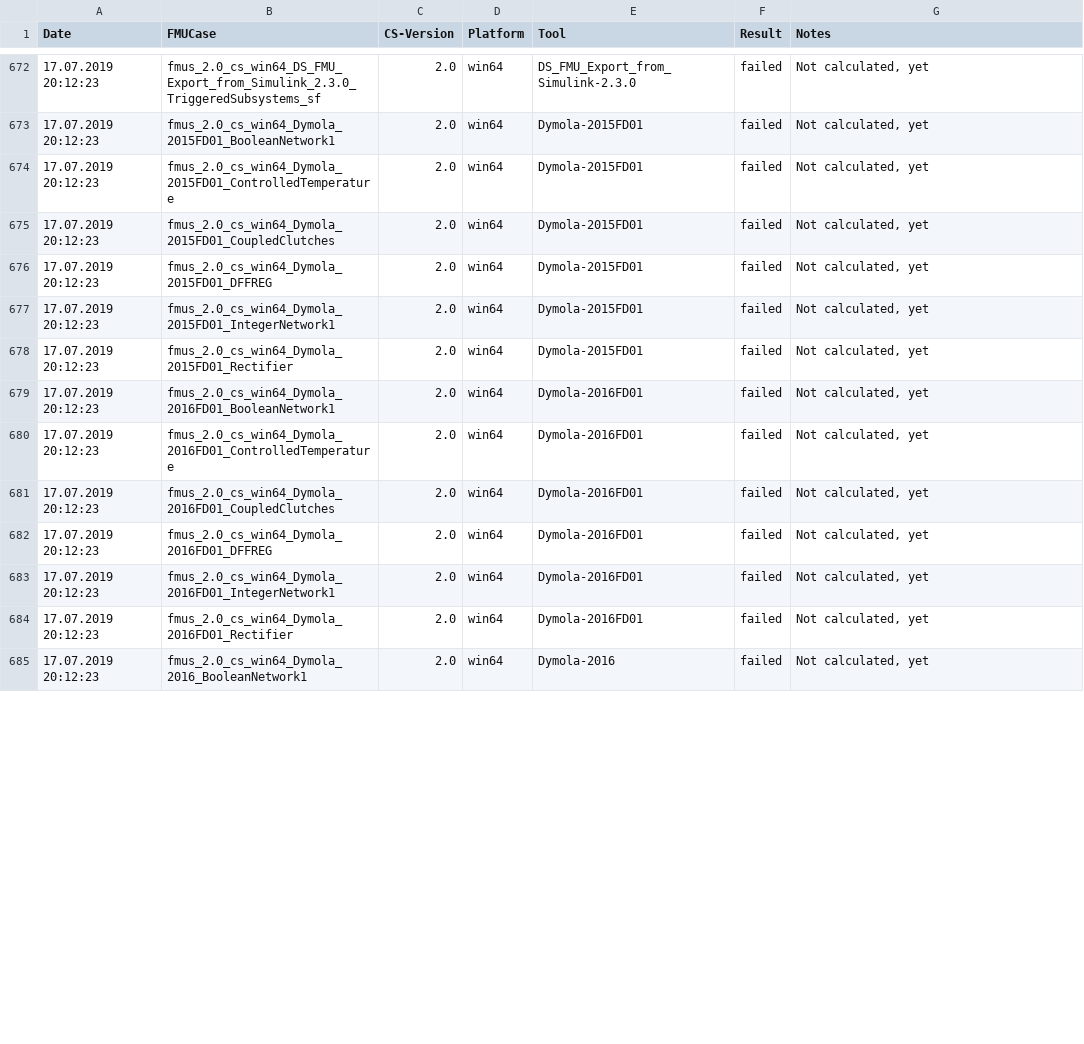
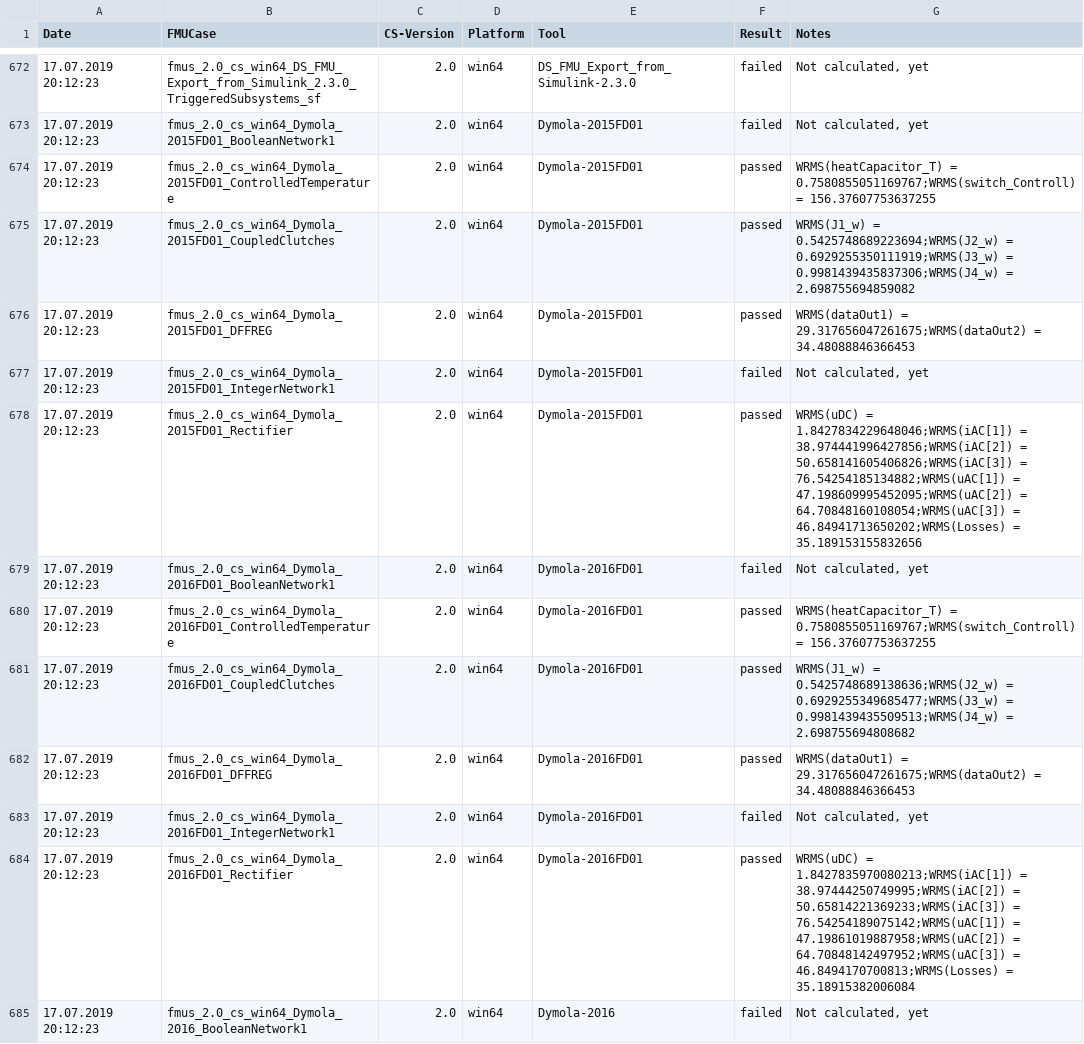
Before and after one commit to mazbrili/mastersim, a CSV file: cross-check/results/cross-check-results.csv, drawn as a sheet; only a part is shown, gaps mark what is left out; the diff covers the shown part only.

```diff
--- a/cross-check/results/cross-check-results.csv
+++ b/cross-check/results/cross-check-results.csv
@@ -673,13 +673,13 @@ Date	FMUCase	CS-Version	Platform	Tool	Result	Notes
 17.07.2019 20:12:23	fmus_2.0_cs_win64_Dymola_2015FD01_BooleanNetwork1	2.0	win64	Dymola-2015FD01	failed	Not calculated, yet
-17.07.2019 20:12:23	fmus_2.0_cs_win64_Dymola_2015FD01_ControlledTemperature	2.0	win64	Dymola-2015FD01	failed	Not calculated, yet
-17.07.2019 20:12:23	fmus_2.0_cs_win64_Dymola_2015FD01_CoupledClutches	2.0	win64	Dymola-2015FD01	failed	Not calculated, yet
-17.07.2019 20:12:23	fmus_2.0_cs_win64_Dymola_2015FD01_DFFREG	2.0	win64	Dymola-2015FD01	failed	Not calculated, yet
+17.07.2019 20:12:23	fmus_2.0_cs_win64_Dymola_2015FD01_ControlledTemperature	2.0	win64	Dymola-2015FD01	passed	WRMS(heatCapacitor_T) = 0.7580855051169767;WRMS(switch_Controll) = 156.37607753637255
+17.07.2019 20:12:23	fmus_2.0_cs_win64_Dymola_2015FD01_CoupledClutches	2.0	win64	Dymola-2015FD01	passed	WRMS(J1_w) = 0.5425748689223694;WRMS(J2_w) = 0.6929255350111919;WRMS(J3_w) = 0.9981439435837306;WRMS(J4_w) = 2.698755694859082
+17.07.2019 20:12:23	fmus_2.0_cs_win64_Dymola_2015FD01_DFFREG	2.0	win64	Dymola-2015FD01	passed	WRMS(dataOut1) = 29.317656047261675;WRMS(dataOut2) = 34.48088846366453
 17.07.2019 20:12:23	fmus_2.0_cs_win64_Dymola_2015FD01_IntegerNetwork1	2.0	win64	Dymola-2015FD01	failed	Not calculated, yet
-17.07.2019 20:12:23	fmus_2.0_cs_win64_Dymola_2015FD01_Rectifier	2.0	win64	Dymola-2015FD01	failed	Not calculated, yet
+17.07.2019 20:12:23	fmus_2.0_cs_win64_Dymola_2015FD01_Rectifier	2.0	win64	Dymola-2015FD01	passed	WRMS(uDC) = 1.8427834229648046;WRMS(iAC[1]) = 38.974441996427856;WRMS(iAC[2]) = 50.658141605406826;WRMS(iAC[3]) = 76.54254185134882;WRMS(uAC[1]) = 47.198609995452095;WRMS(uAC[2]) = 64.70848160108054;WRMS(uAC[3]) = 46.84941713650202;WRMS(Losses) = 35.189153155832656
 17.07.2019 20:12:23	fmus_2.0_cs_win64_Dymola_2016FD01_BooleanNetwork1	2.0	win64	Dymola-2016FD01	failed	Not calculated, yet
-17.07.2019 20:12:23	fmus_2.0_cs_win64_Dymola_2016FD01_ControlledTemperature	2.0	win64	Dymola-2016FD01	failed	Not calculated, yet
-17.07.2019 20:12:23	fmus_2.0_cs_win64_Dymola_2016FD01_CoupledClutches	2.0	win64	Dymola-2016FD01	failed	Not calculated, yet
-17.07.2019 20:12:23	fmus_2.0_cs_win64_Dymola_2016FD01_DFFREG	2.0	win64	Dymola-2016FD01	failed	Not calculated, yet
+17.07.2019 20:12:23	fmus_2.0_cs_win64_Dymola_2016FD01_ControlledTemperature	2.0	win64	Dymola-2016FD01	passed	WRMS(heatCapacitor_T) = 0.7580855051169767;WRMS(switch_Controll) = 156.37607753637255
+17.07.2019 20:12:23	fmus_2.0_cs_win64_Dymola_2016FD01_CoupledClutches	2.0	win64	Dymola-2016FD01	passed	WRMS(J1_w) = 0.5425748689138636;WRMS(J2_w) = 0.6929255349685477;WRMS(J3_w) = 0.9981439435509513;WRMS(J4_w) = 2.698755694808682
+17.07.2019 20:12:23	fmus_2.0_cs_win64_Dymola_2016FD01_DFFREG	2.0	win64	Dymola-2016FD01	passed	WRMS(dataOut1) = 29.317656047261675;WRMS(dataOut2) = 34.48088846366453
 17.07.2019 20:12:23	fmus_2.0_cs_win64_Dymola_2016FD01_IntegerNetwork1	2.0	win64	Dymola-2016FD01	failed	Not calculated, yet
-17.07.2019 20:12:23	fmus_2.0_cs_win64_Dymola_2016FD01_Rectifier	2.0	win64	Dymola-2016FD01	failed	Not calculated, yet
+17.07.2019 20:12:23	fmus_2.0_cs_win64_Dymola_2016FD01_Rectifier	2.0	win64	Dymola-2016FD01	passed	WRMS(uDC) = 1.8427835970080213;WRMS(iAC[1]) = 38.97444250749995;WRMS(iAC[2]) = 50.65814221369233;WRMS(iAC[3]) = 76.54254189075142;WRMS(uAC[1]) = 47.19861019887958;WRMS(uAC[2]) = 64.70848142497952;WRMS(uAC[3]) = 46.8494170700813;WRMS(Losses) = 35.18915382006084
 17.07.2019 20:12:23	fmus_2.0_cs_win64_Dymola_2016_BooleanNetwork1	2.0	win64	Dymola-2016	failed	Not calculated, yet
```
Also changed, not shown: 84 edited cells elsewhere in this file.
